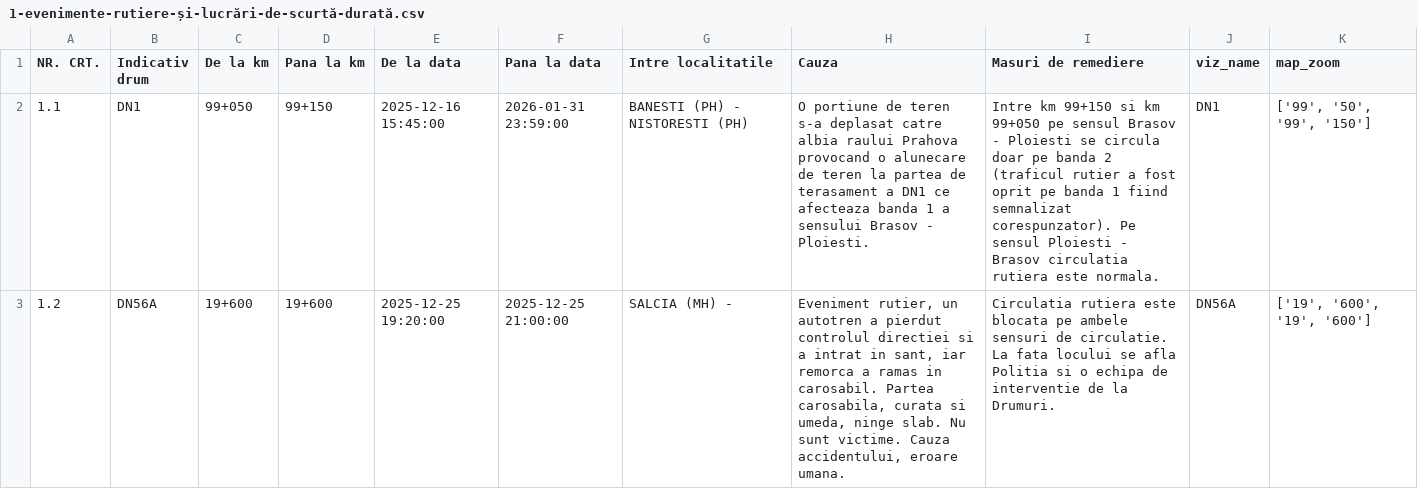
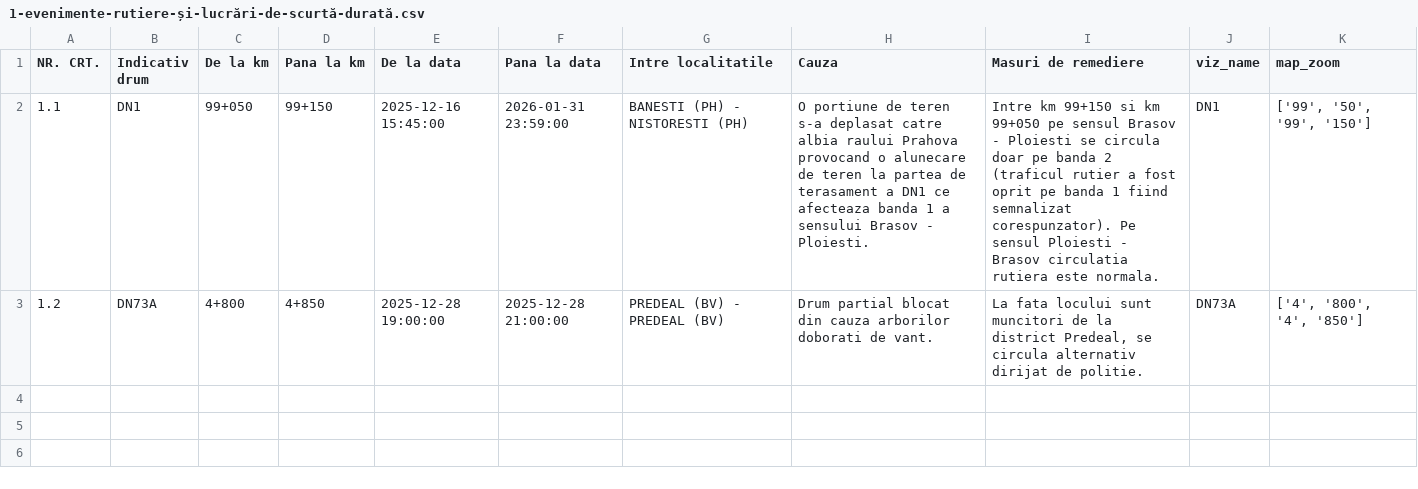
Before and after one commit to gov2-ro/prometeu, a CSV file: data/andnet/csv/1-evenimente-rutiere-și-lucrări-de-scurtă-durată.csv, drawn as a sheet.

```diff
--- a/data/andnet/csv/1-evenimente-rutiere-și-lucrări-de-scurtă-durată.csv
+++ b/data/andnet/csv/1-evenimente-rutiere-și-lucrări-de-scurtă-durată.csv
@@ -2,2 +2,2 @@ NR. CRT.,Indicativ drum,De la km,Pana la km,De la data,Pana la data,Intre locali
 1.1,DN1,99+050,99+150,2025-12-16 15:45:00,2026-01-31 23:59:00,BANESTI (PH) - NISTORESTI (PH),O portiune de teren s-a deplasat catre albia raului Prahova provocand o alunecare de teren la partea de terasament a DN1 ce afecteaza banda 1 a sensului Brasov - Ploiesti.,Intre km 99+150 si km 99+050 pe sensul Brasov - Ploiesti se circula doar pe banda 2 (traficul rutier a fost oprit pe banda 1 fiind semnalizat corespunzator). Pe sensul Ploiesti - Brasov circulatia rutiera este normala.,DN1,"['99', '50', '99', '150']"
-1.2,DN56A,19+600,19+600,2025-12-25 19:20:00,2025-12-25 21:00:00,SALCIA (MH) - ,"Eveniment rutier, un autotren a pierdut controlul directiei si a intrat in sant, iar remorca a ramas in carosabil. Partea carosabila, curata si umeda, ninge slab. Nu sunt victime. Cauza accidentului, eroare umana.",Circulatia rutiera este blocata pe ambele sensuri de circulatie. La fata locului se afla Politia si o echipa de interventie de la Drumuri.,DN56A,"['19', '600', '19', '600']"
+1.2,DN73A,4+800,4+850,2025-12-28 19:00:00,2025-12-28 21:00:00,PREDEAL (BV) - PREDEAL (BV),Drum partial blocat din cauza arborilor doborati de vant.,"La fata locului sunt muncitori de la district Predeal, se circula alternativ dirijat de politie.",DN73A,"['4', '800', '4', '850']"
```
Also changed, not shown: data/andnet/csv/72-starea-părții-carosabile.csv, data/andnet/csv/73-măsuri.csv, 19 other files.
